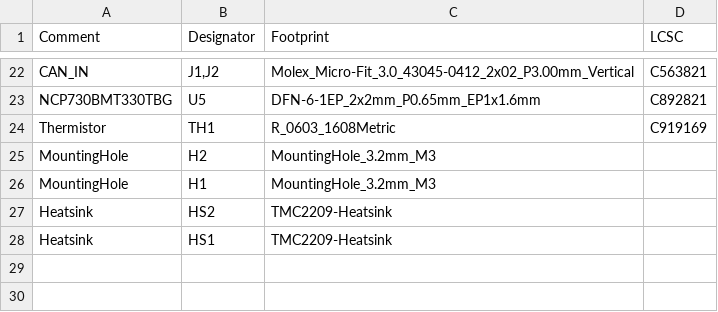
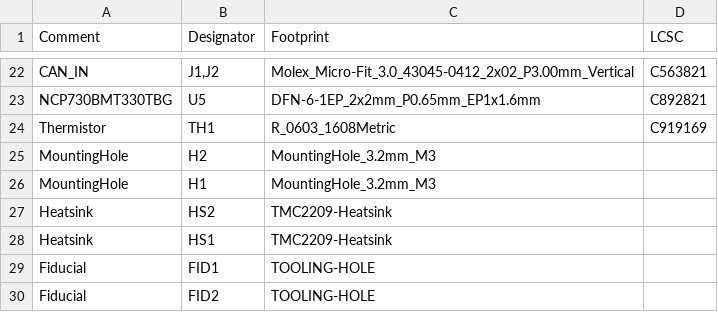
Before and after one commit to skuep/GBB15, a CSV file: kicad/GBB15/jlcpcb/production_files/BOM-GBB15.csv, drawn as a sheet; only a part is shown, gaps mark what is left out; the diff names each change by its address in the sheet, - before the commit and + after, or states it on an @@ line.

```diff
--- a/kicad/GBB15/jlcpcb/production_files/BOM-GBB15.csv
+++ b/kicad/GBB15/jlcpcb/production_files/BOM-GBB15.csv
+row 29: Fiducial | FID1 | TOOLING-HOLE
+row 30: Fiducial | FID2 | TOOLING-HOLE
```
Also changed, not shown: kicad/GBB15/jlcpcb/production_files/CPL-GBB15.csv, 4 other files.
